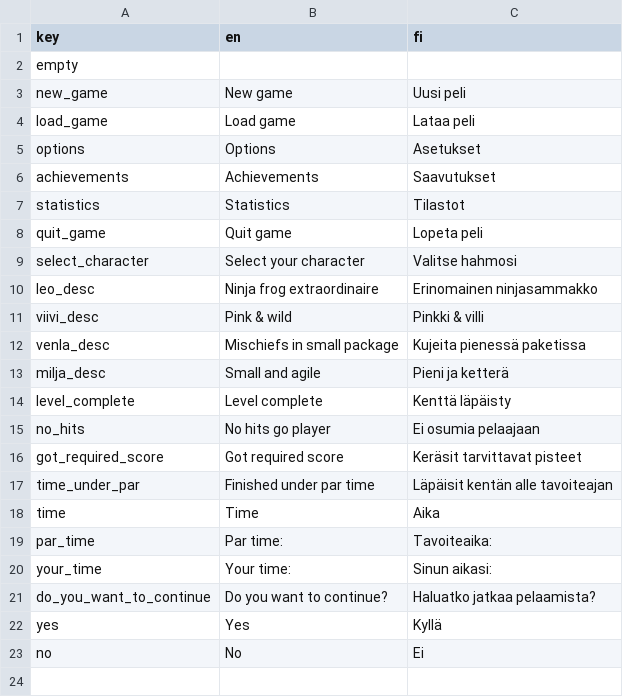
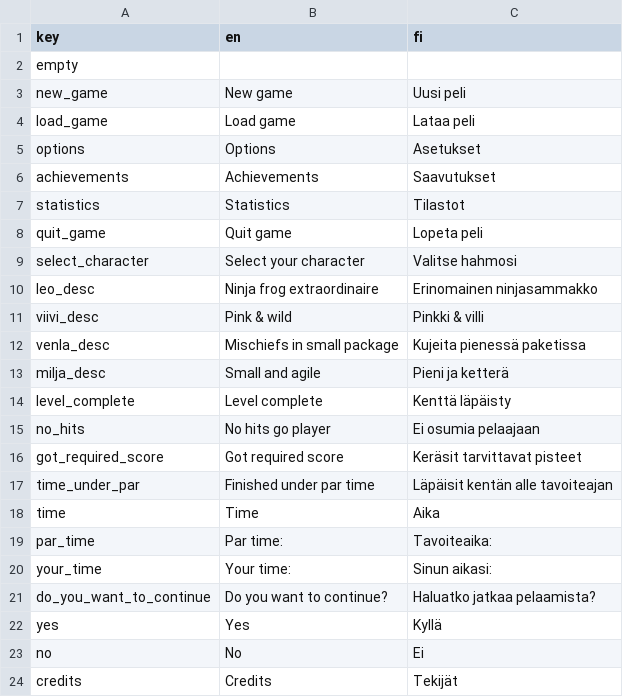
Before and after one commit to tanelirautio/platformer, a CSV file: Assets/Resources/localization.csv, drawn as a sheet; the diff names each change by its address in the sheet, - before the commit and + after, or states it on an @@ line.

```diff
--- a/Assets/Resources/localization.csv
+++ b/Assets/Resources/localization.csv
+row 24: credits | Credits | Tekijät
```
Also changed, not shown: 10 other files.
